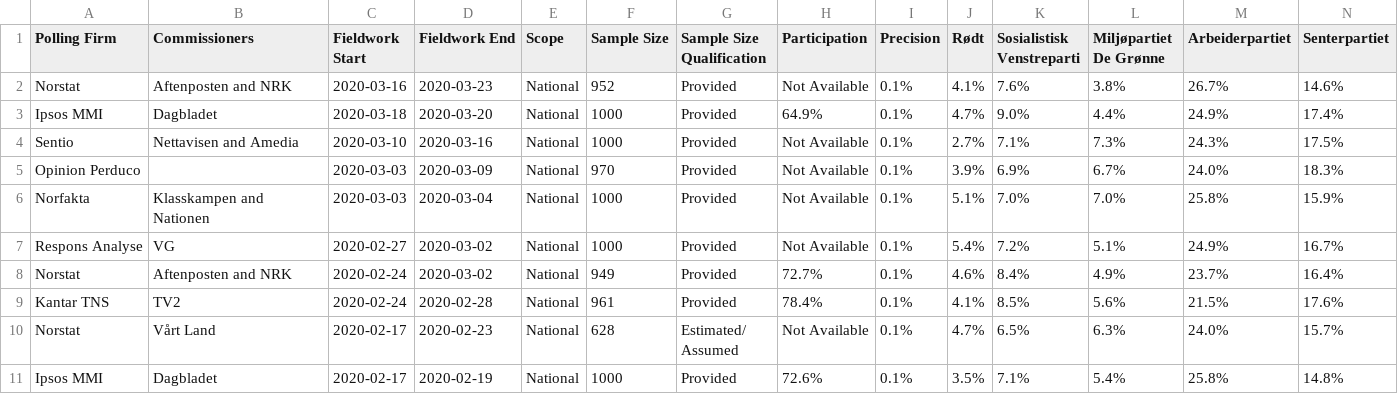
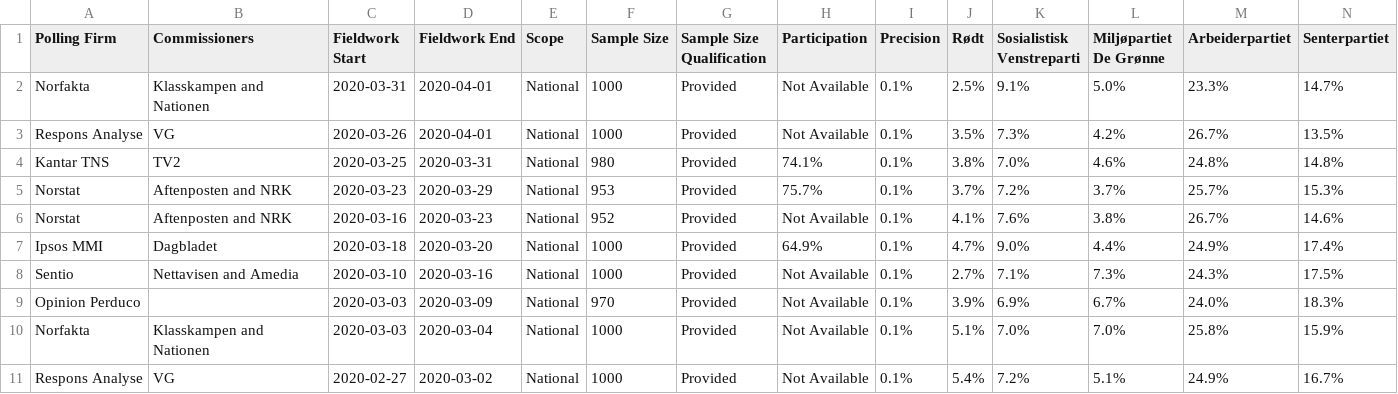
Before and after one commit to filipvanlaenen/eopaod, a CSV file: docs/no-N.csv, drawn as a sheet; only a part is shown; the shorter side is filled out with more unchanged rows; rows hold the shown columns only; the diff names each change by its address in the sheet, - before the commit and + after, or states it on an @@ line.

```diff
--- a/docs/no-N.csv
+++ b/docs/no-N.csv
+row 2: Norfakta | Klasskampen and Nationen | 2020-03-31 | 2020-04-01 | National | 1000 | Provided | Not Available | 0.1% | 2.5% | 9.1% | 5.0% | 23.3% | 14.7%
+row 3: Respons Analyse | VG | 2020-03-26 | 2020-04-01 | National | 1000 | Provided | Not Available | 0.1% | 3.5% | 7.3% | 4.2% | 26.7% | 13.5%
+row 4: Kantar TNS | TV2 | 2020-03-25 | 2020-03-31 | National | 980 | Provided | 74.1% | 0.1% | 3.8% | 7.0% | 4.6% | 24.8% | 14.8%
+row 5: Norstat | Aftenposten and NRK | 2020-03-23 | 2020-03-29 | National | 953 | Provided | 75.7% | 0.1% | 3.7% | 7.2% | 3.7% | 25.7% | 15.3%
```
Also changed, not shown: docs/is-N.csv, docs/is.csv, 1 other file.
